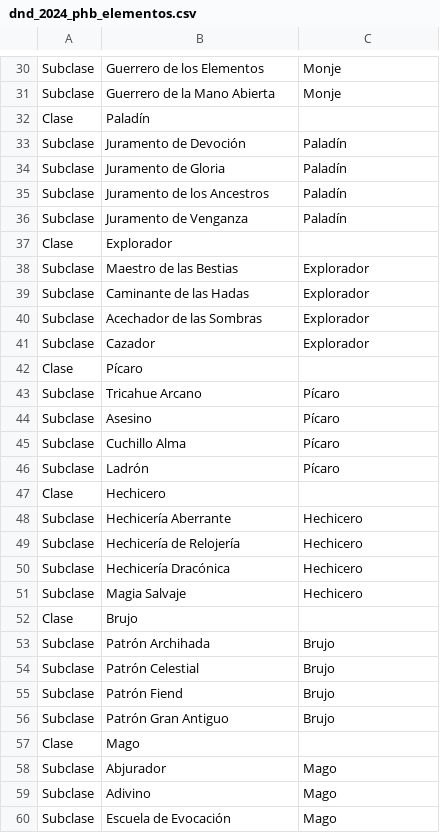
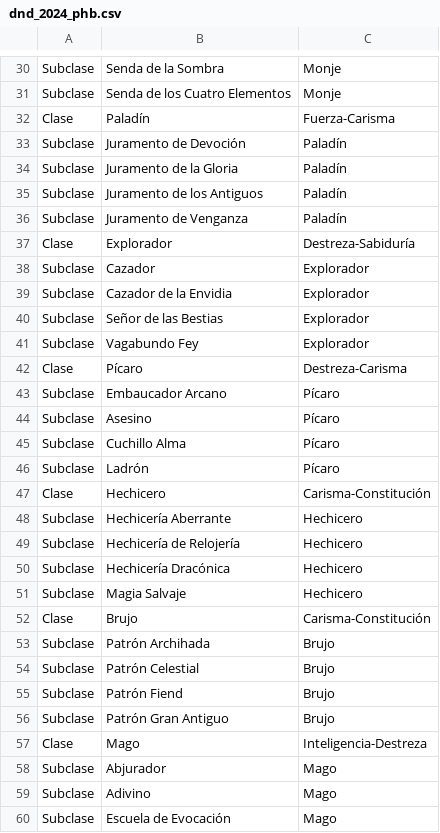
Before and after one commit to Coty1904/D-D-Character-Randomizer, a CSV file: DB/dnd_2024_phb.csv (was DB/dnd_2024_phb_elementos.csv), drawn as a sheet; only a part is shown, gaps mark what is left out; removed rows and columns are numbered as before the commit, all else as after; the diff covers the shown part only; the diff names each change by its address in the sheet, - before the commit and + after, or states it on an @@ line.

```diff
--- a/DB/dnd_2024_phb_elementos.csv
+++ b/DB/dnd_2024_phb.csv
-B30: Guerrero de los Elementos
+B30: Senda de la Sombra
-B31: Guerrero de la Mano Abierta
+B31: Senda de los Cuatro Elementos
-C32: (empty)
+C32: Fuerza-Carisma
-B34: Juramento de Gloria
+B34: Juramento de la Gloria
-B35: Juramento de los Ancestros
+B35: Juramento de los Antiguos
-C37: (empty)
+C37: Destreza-Sabiduría
-row 38: Subclase | Maestro de las Bestias | Explorador
-row 39: Subclase | Caminante de las Hadas | Explorador
-row 40: Subclase | Acechador de las Sombras | Explorador
+row 39: Subclase | Cazador de la Envidia | Explorador
+row 40: Subclase | Señor de las Bestias | Explorador
+row 41: Subclase | Vagabundo Fey | Explorador
-C42: (empty)
+C42: Destreza-Carisma
-B43: Tricahue Arcano
+B43: Embaucador Arcano
-C47: (empty)
+C47: Carisma-Constitución
-C52: (empty)
+C52: Carisma-Constitución
-C57: (empty)
+C57: Inteligencia-Destreza
```
Also changed, not shown: 22 edited cells elsewhere in this file, 5 other files.
